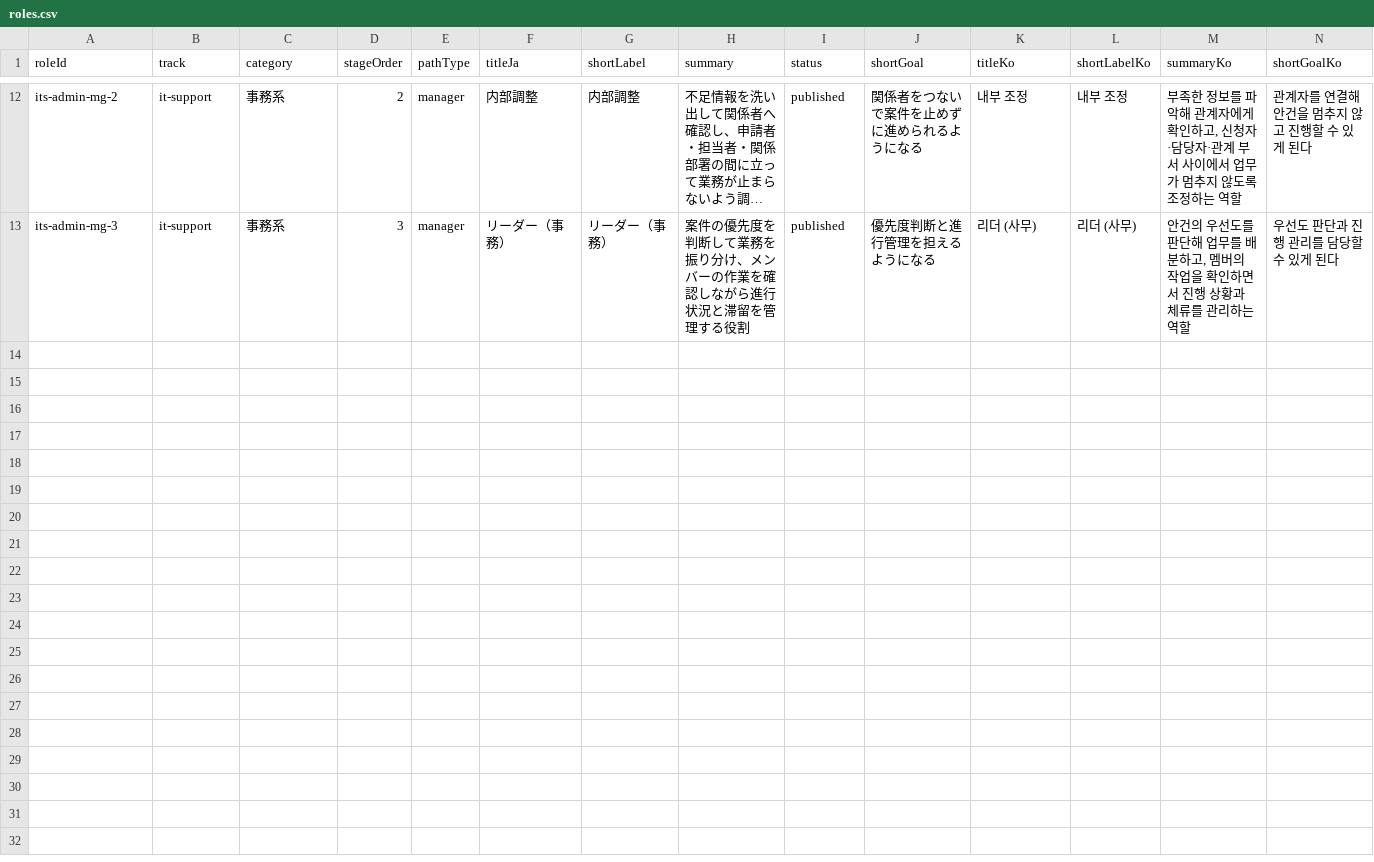
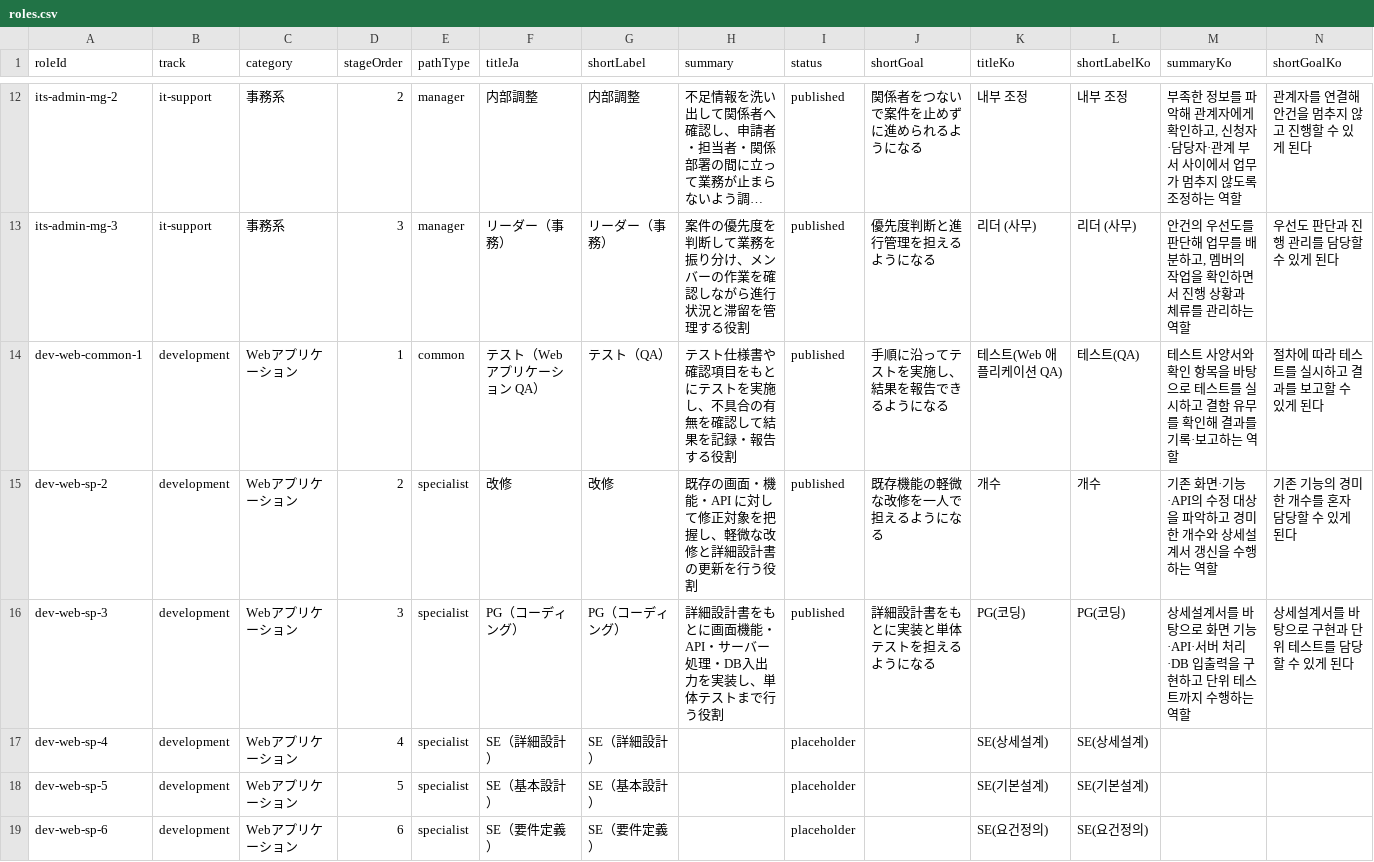
Before and after one commit to pletech/career-v2, a CSV file: public/data/roles.csv, drawn as a sheet; only a part is shown, gaps mark what is left out; long unchanged cells end in …; the diff covers the shown part only; the diff names each change by its address in the sheet, - before the commit and + after, or states it on an @@ line.

```diff
--- a/public/data/roles.csv
+++ b/public/data/roles.csv
+row 14: dev-web-common-1 | development | Webアプリケーション | 1 | common | テスト（Webアプリケーション QA） | テスト（QA） | テスト仕様書や確認項目をもとにテストを実施し、不具合の有無を確認して結果を記録・報告する役割 | published | 手順に沿ってテストを実施し、結果を報告できるようになる | 테스트(Web 애플리케이션 QA) | 테스트(QA) | 테스트 사양서와 확인 항목을 바탕으로 테스트를 실시하고 결함 유무를 확인해 결과를 기록·보고하는 역할 | 절차에 따라 테스트를 실시하고 결과를 보고할 수 있게 된다
+row 15: dev-web-sp-2 | development | Webアプリケーション | 2 | specialist | 改修 | 改修 | 既存の画面・機能・API に対して修正対象を把握し、軽微な改修と詳細設計書の更新を行う役割 | published | 既存機能の軽微な改修を一人で担えるようになる | 개수 | 개수 | 기존 화면·기능·API의 수정 대상을 파악하고 경미한 개수와 상세설계서 갱신을 수행하는 역할 | 기존 기능의 경미한 개수를 혼자 담당할 수 있게 된다
+row 16: dev-web-sp-3 | development | Webアプリケーション | 3 | specialist | PG（コーディング） | PG（コーディング） | 詳細設計書をもとに画面機能・API・サーバー処理・DB入出力を実装し、単体テストまで行う役割 | published | 詳細設計書をもとに実装と単体テストを担えるようになる | PG(코딩) | PG(코딩) | 상세설계서를 바탕으로 화면 기능·API·서버 처리·DB 입출력을 구현하고 단위 테스트까지 수행하는 역할 | 상세설계서를 바탕으로 구현과 단위 테스트를 담당할 수 있게 된다
+row 17: dev-web-sp-4 | development | Webアプリケーション | 4 | specialist | SE（詳細設計） | SE（詳細設計） |  | placeholder |  | SE(상세설계) | SE(상세설계)
+row 18: dev-web-sp-5 | development | Webアプリケーション | 5 | specialist | SE（基本設計） | SE（基本設計） |  | placeholder |  | SE(기본설계) | SE(기본설계)
+row 19: dev-web-sp-6 | development | Webアプリケーション | 6 | specialist | SE（要件定義） | SE（要件定義） |  | placeholder |  | SE(요건정의) | SE(요건정의)
```
Also changed, not shown: 6 added rows elsewhere in this file, public/data/categories.csv, public/data/certs.csv, 1 other file.
